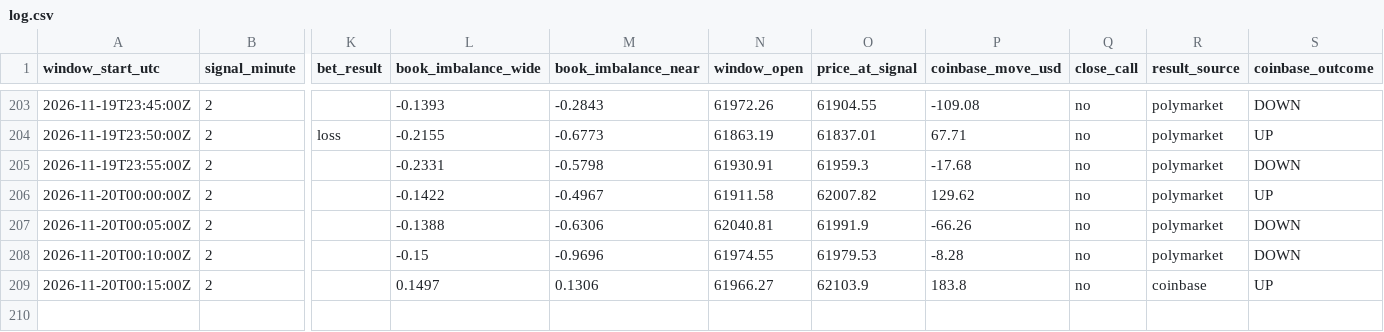
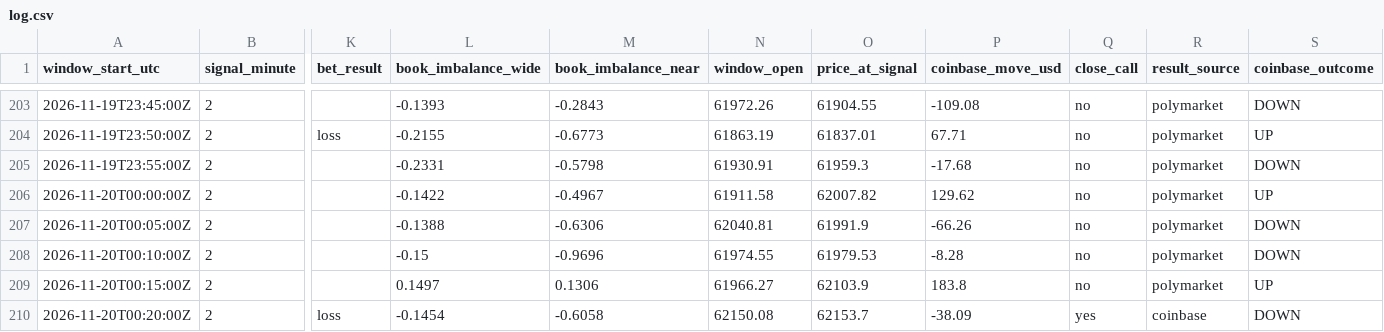
Before and after one commit to trenty0788/btc-signal-bot, a CSV file: data/log.csv, drawn as a sheet; only a part is shown, gaps mark what is left out; rows hold the shown columns only; the diff names each change by its address in the sheet, - before the commit and + after, or states it on an @@ line.

```diff
--- a/data/log.csv
+++ b/data/log.csv
-R209 (result_source): coinbase
+R209 (result_source): polymarket
+row 210: 2026-11-20T00:20:00Z | 2 | loss | -0.1454 | -0.6058 | 62150.08 | 62153.7 | -38.09 | yes | coinbase | DOWN
```
Also changed, not shown: 2 other files.
